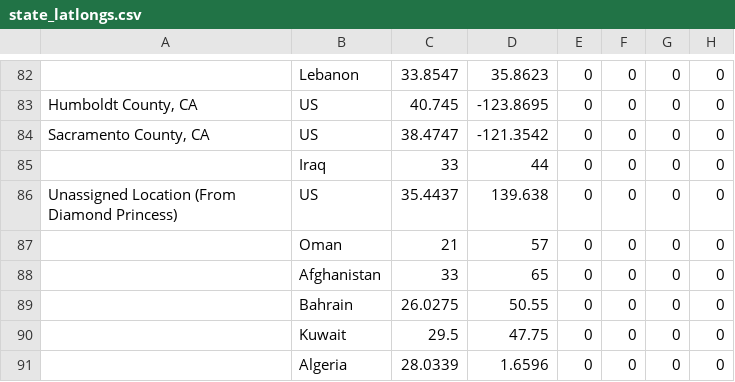
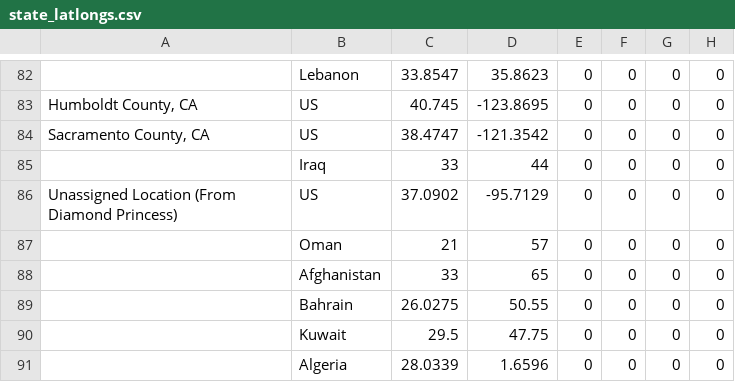
Before and after one commit to AnilKumar2336/coronaData, a CSV file: state_latlongs.csv, drawn as a sheet; only a part is shown, gaps mark what is left out; the diff names each change by its address in the sheet, - before the commit and + after, or states it on an @@ line.

Commit message:
Update state_latlongs.csv

```diff
--- a/state_latlongs.csv
+++ b/state_latlongs.csv
-C86: 35.4437
+C86: 37.0902
-D86: 139.638
+D86: -95.7129
```
